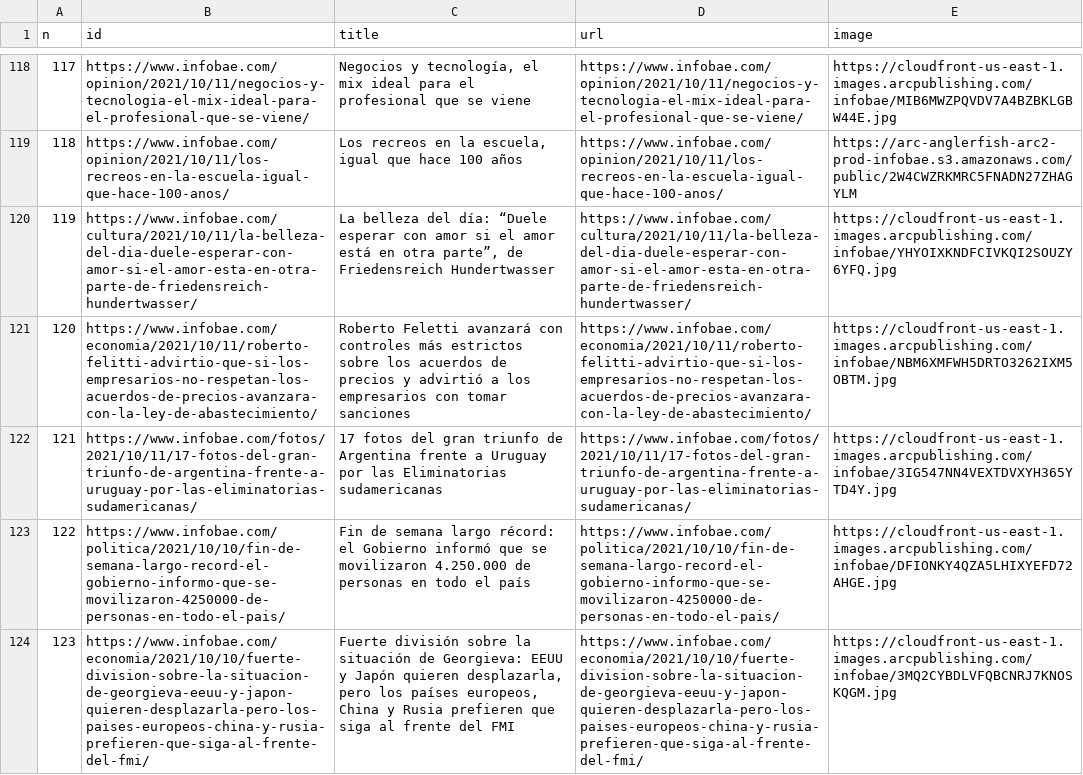
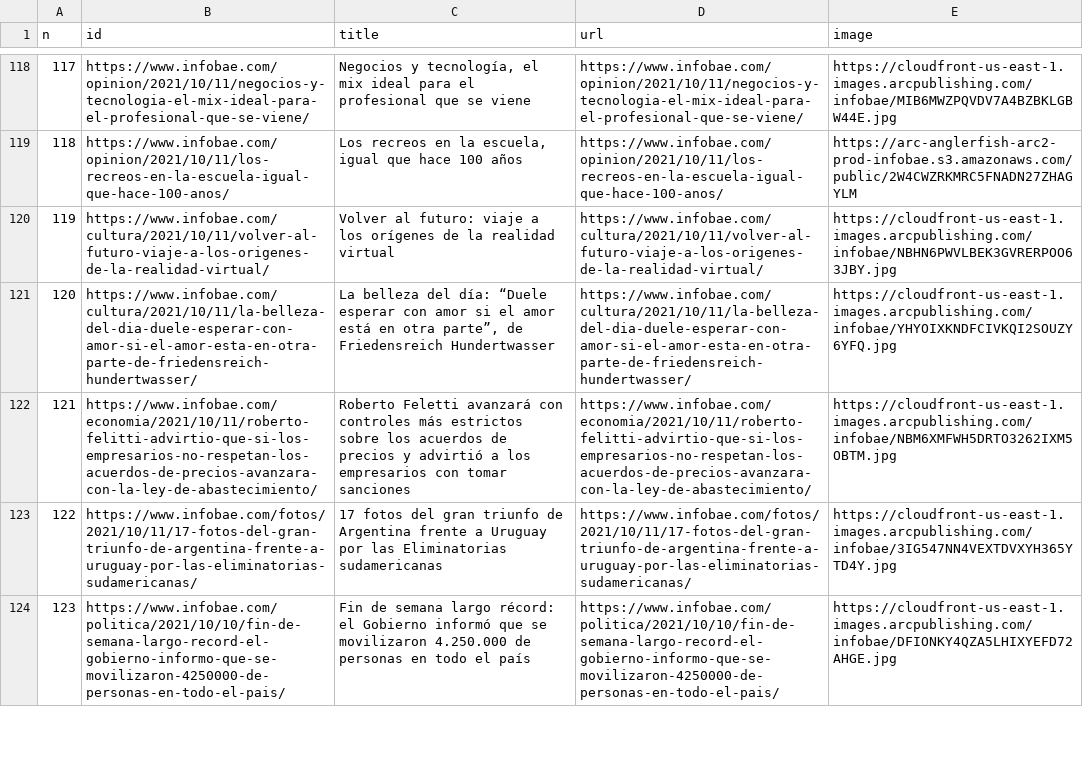
Before and after one commit to diffario/diarios, a CSV file: infobae.csv, drawn as a sheet; only a part is shown, gaps mark what is left out; removed rows and columns are numbered as before the commit, all else as after; the diff covers the shown part only; the diff names each change by its address in the sheet, - before the commit and + after, or states it on an @@ line.

```diff
--- a/infobae.csv
+++ b/infobae.csv
+row 120: 119 | https://www.infobae.com/cultura/2021/10/11/volver-al-futuro-viaje-a-los-origenes-de-la-realidad-virtual/ | Volver al futuro: viaje a los orígenes de la realidad virtual | https://www.infobae.com/cultura/2021/10/11/volver-al-futuro-viaje-a-los-origenes-de-la-realidad-virtual/ | https://cloudfront-us-east-1.images.arcpublishing.com/infobae/NBHN6PWVLBEK3GVRERPOO63JBY.jpg
@@ column A (n) renumbered between rows 121 and 129 @@
-row 124: 123 | https://www.infobae.com/economia/2021/10/10/fuerte-division-sobre-la-situacion-de-georgieva-eeuu-y-japon-quieren-desplazarla-pero-los-paises-europeos-china-y-rusia-prefieren-que-siga-al-frente-del-fmi/ | Fuerte división sobre la situación de Georgieva: EEUU y Japón quieren desplazarla, pero los países europeos, China y Rusia prefieren que siga al frente del FMI | https://www.infobae.com/economia/2021/10/10/fuerte-division-sobre-la-situacion-de-georgieva-eeuu-y-japon-quieren-desplazarla-pero-los-paises-europeos-china-y-rusia-prefieren-que-siga-al-frente-del-fmi/ | https://cloudfront-us-east-1.images.arcpublishing.com/infobae/3MQ2CYBDLVFQBCNRJ7KNOSKQGM.jpg
```
Also changed, not shown: 1 added row and 1 removed row elsewhere in this file, lanacion.csv, 2 other files.
